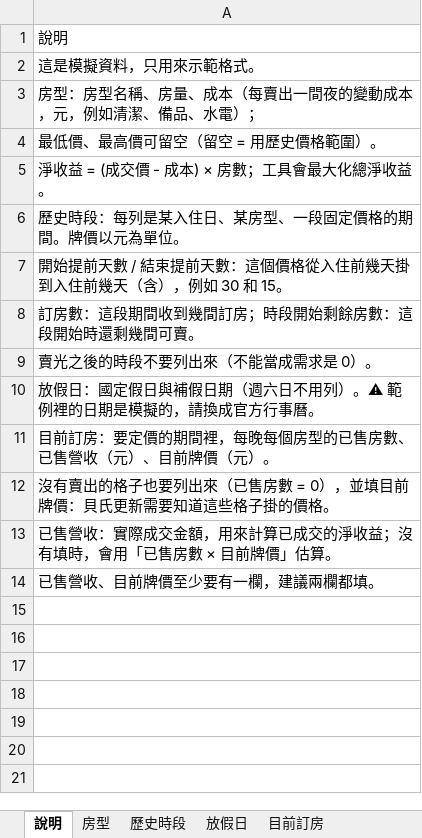
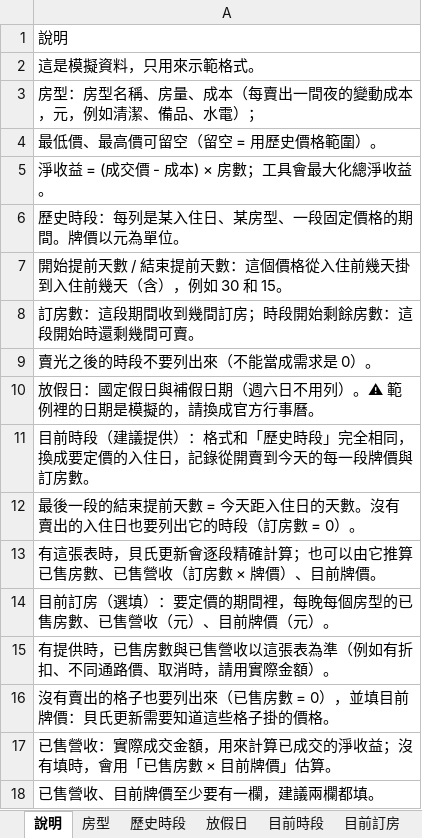
Before and after one commit to yan9914/weiwei520, an Excel workbook: sample_data.xlsx, sheet 說明, drawn as a sheet; values as stored, in another font and other column widths than the file's, no borders; the diff names each change by its address in the sheet, - before the commit and + after, or states it on an @@ line.

```diff
--- a/sample_data.xlsx (sheet 說明)
+++ b/sample_data.xlsx (sheet 說明)
+sheet tab: 目前時段
-A11: 目前訂房：要定價的期間裡，每晚每個房型的已售房數、已售營收（元）、目前牌價（元）。
+A11: 目前時段（建議提供）：格式和「歷史時段」完全相同，換成要定價的入住日，記錄從開賣到今天的每一段牌價與訂房數。
+row 12: 最後一段的結束提前天數 = 今天距入住日的天數。沒有賣出的入住日也要列出它的時段（訂房數 = 0）。
+row 13: 有這張表時，貝氏更新會逐段精確計算；也可以由它推算已售房數、已售營收（訂房數 × 牌價）、目前牌價。
+row 14: 目前訂房（選填）：要定價的期間裡，每晚每個房型的已售房數、已售營收（元）、目前牌價（元）。
+row 15: 有提供時，已售房數與已售營收以這張表為準（例如有折扣、不同通路價、取消時，請用實際金額）。
```
Also changed, not shown: sheet 目前訂房, 4 other files.
